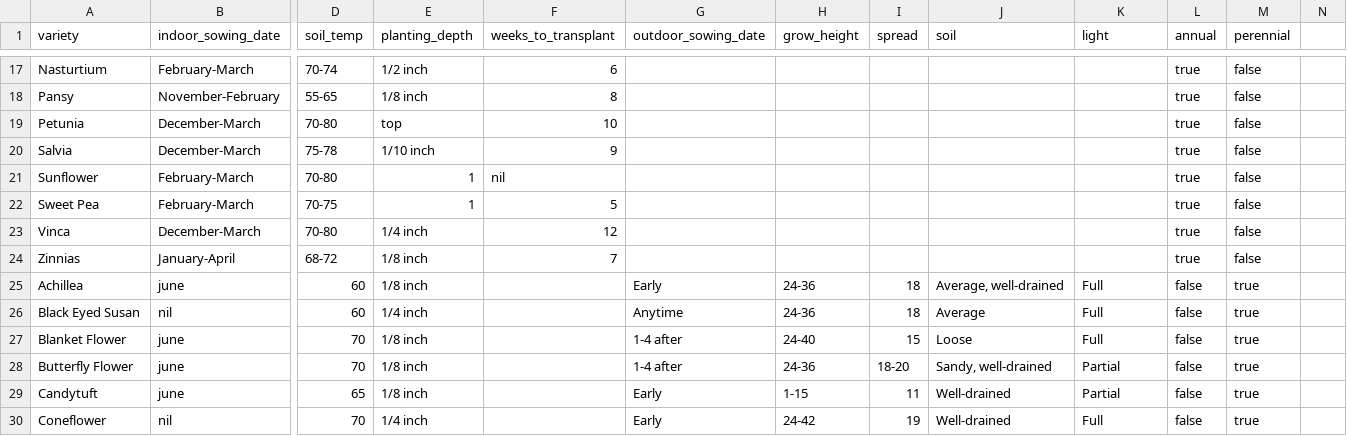
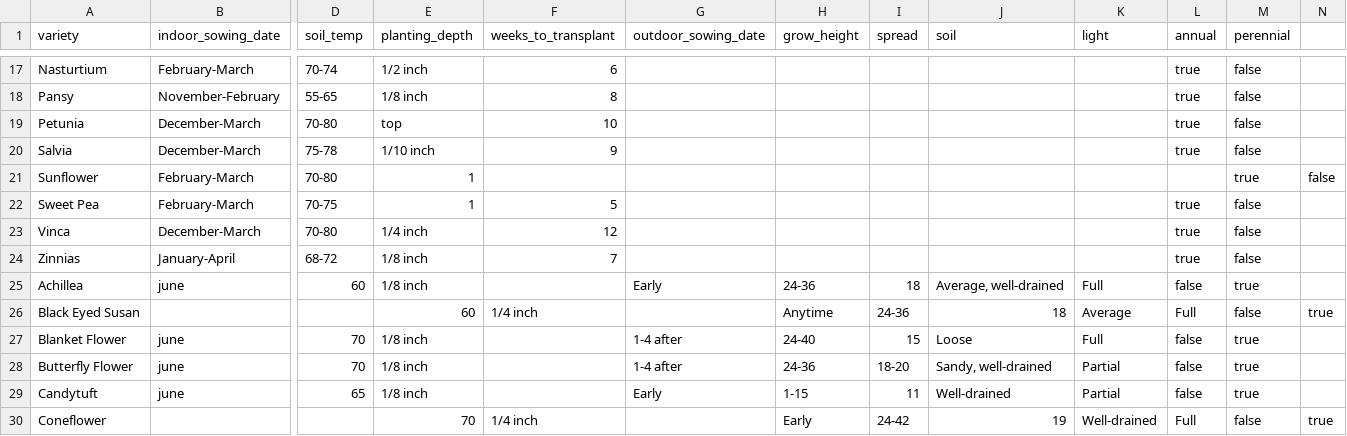
Before and after one commit to mavrik83/flosfastis, a CSV file: ffapi/lib/seeds/flowers.csv, drawn as a sheet; only a part is shown, gaps mark what is left out; the diff covers the shown part only; the diff names each change by its address in the sheet, - before the commit and + after, or states it on an @@ line.

Commit message:
Update flowers.csv

```diff
--- a/ffapi/lib/seeds/flowers.csv
+++ b/ffapi/lib/seeds/flowers.csv
-F21 (weeks_to_transplant): nil
+F21 (weeks_to_transplant): (empty)
-L21 (annual): true
+L21 (annual): (empty)
-M21 (perennial): false
+M21 (perennial): true
-N21: (empty)
+N21: false
-B26 (indoor_sowing_date): nil
+B26 (indoor_sowing_date): (empty)
-D26 (soil_temp): 60
+D26 (soil_temp): (empty)
-E26 (planting_depth): 1/4 inch
+E26 (planting_depth): 60
-F26 (weeks_to_transplant): (empty)
+F26 (weeks_to_transplant): 1/4 inch
-G26 (outdoor_sowing_date): Anytime
+G26 (outdoor_sowing_date): (empty)
-H26 (grow_height): 24-36
+H26 (grow_height): Anytime
-I26 (spread): 18
+I26 (spread): 24-36
-J26 (soil): Average
+J26 (soil): 18
-K26 (light): Full
+K26 (light): Average
-L26 (annual): false
+L26 (annual): Full
-M26 (perennial): true
+M26 (perennial): false
-N26: (empty)
+N26: true
-B30 (indoor_sowing_date): nil
+B30 (indoor_sowing_date): (empty)
-D30 (soil_temp): 70
+D30 (soil_temp): (empty)
-E30 (planting_depth): 1/4 inch
+E30 (planting_depth): 70
-F30 (weeks_to_transplant): (empty)
+F30 (weeks_to_transplant): 1/4 inch
-G30 (outdoor_sowing_date): Early
+G30 (outdoor_sowing_date): (empty)
-H30 (grow_height): 24-42
+H30 (grow_height): Early
-I30 (spread): 19
+I30 (spread): 24-42
-J30 (soil): Well-drained
+J30 (soil): 19
-K30 (light): Full
+K30 (light): Well-drained
-L30 (annual): false
+L30 (annual): Full
-M30 (perennial): true
+M30 (perennial): false
-N30: (empty)
+N30: true
```
Also changed, not shown: 84 edited cells elsewhere in this file.
